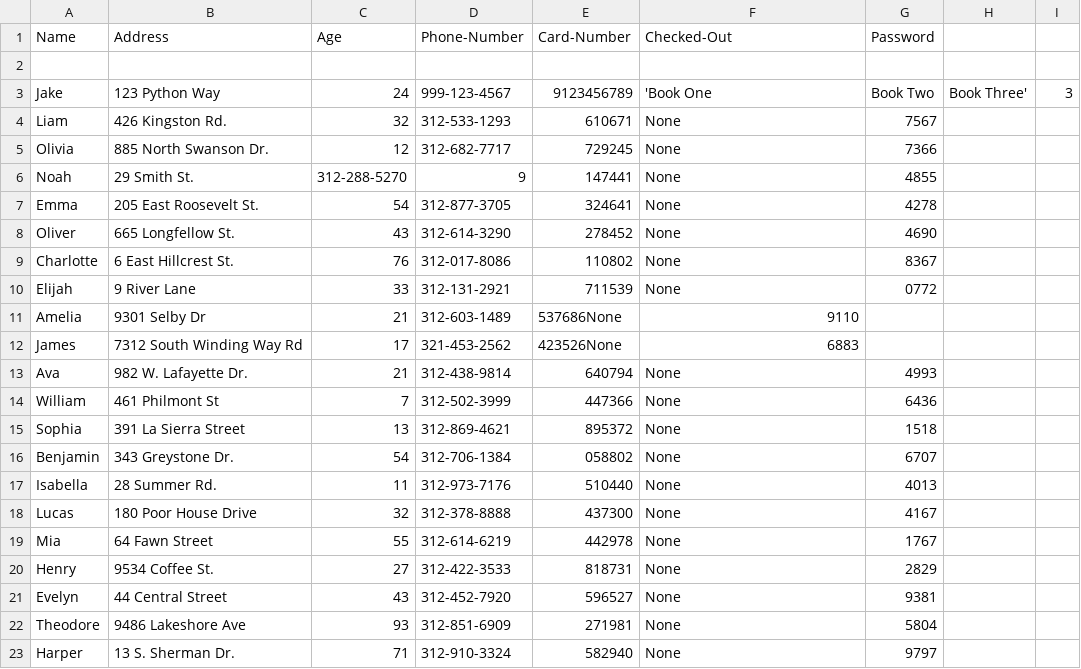
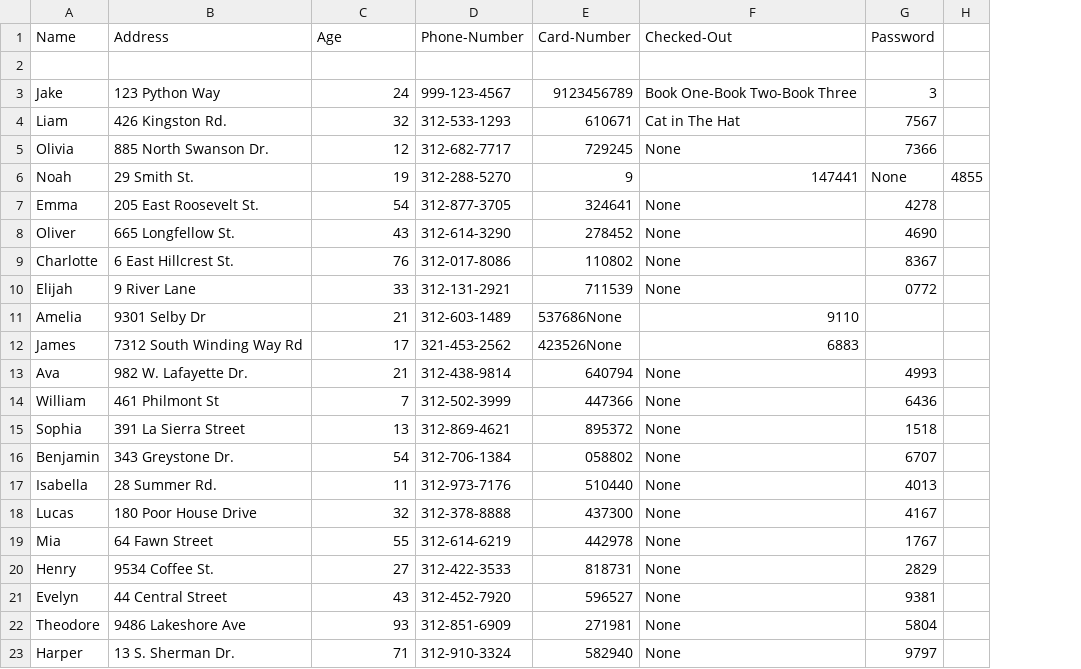
Before and after one commit to jtj60/LibraryProject, a CSV file: user.csv, drawn as a sheet; removed rows and columns are numbered as before the commit, all else as after; the diff names each change by its address in the sheet, - before the commit and + after, or states it on an @@ line.

Commit message:
fixed csv bugs

```diff
--- a/user.csv
+++ b/user.csv
-column H, row 3: Book Three'
-column I, row 3: 3
+column H, row 6: 4855
-F3 (Checked-Out): 'Book One
+F3 (Checked-Out): Book One-Book Two-Book Three
-G3 (Password): Book Two
+G3 (Password): 3
-F4 (Checked-Out): None
+F4 (Checked-Out): Cat in The Hat
-C6 (Age): 312-288-5270
+C6 (Age): 19
-D6 (Phone-Number): 9
+D6 (Phone-Number): 312-288-5270
-E6 (Card-Number): 147441
+E6 (Card-Number): 9
-F6 (Checked-Out): None
+F6 (Checked-Out): 147441
-G6 (Password): 4855
+G6 (Password): None
```
